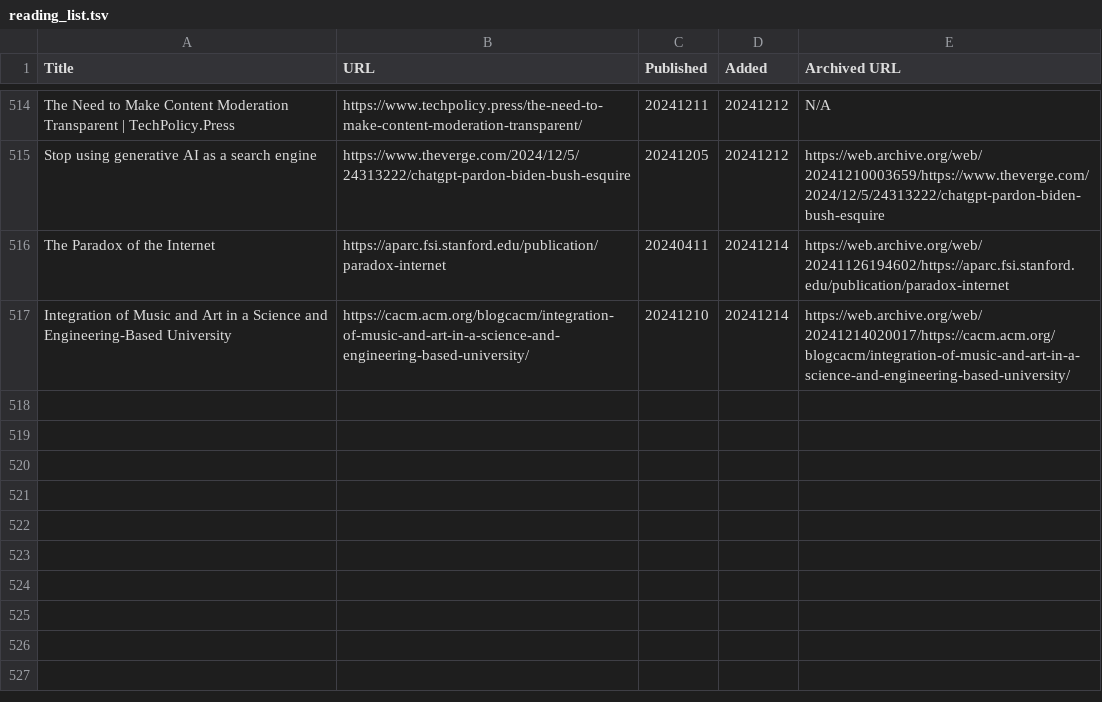
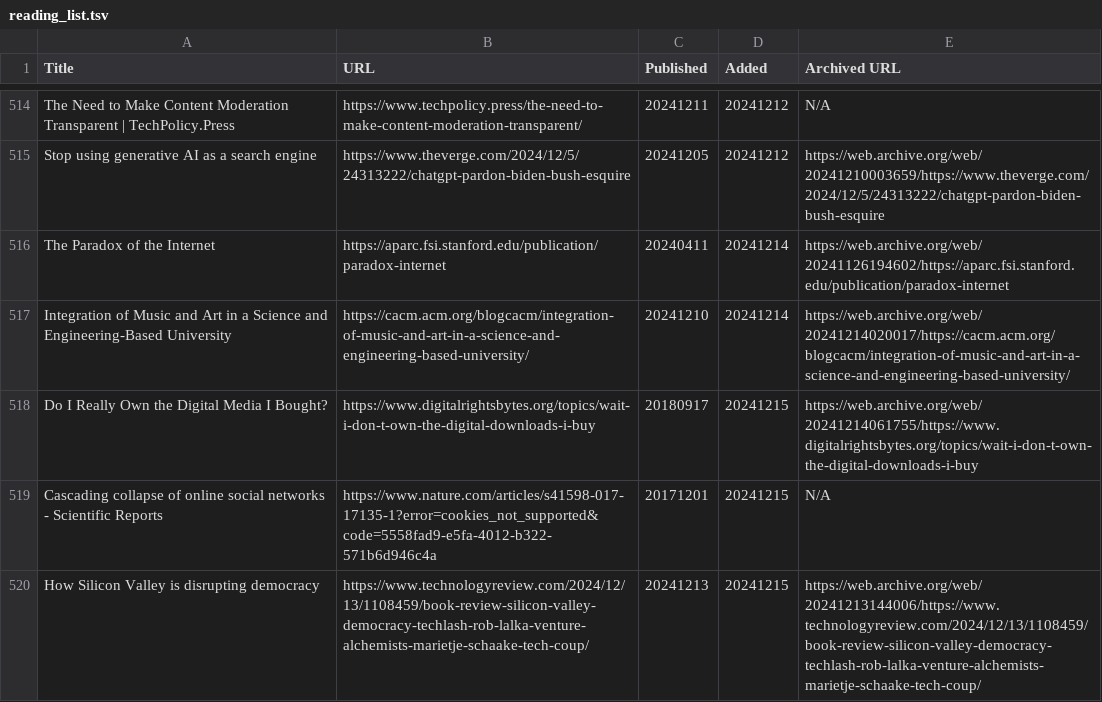
Before and after one commit to catlism/catlism.github.io, a TSV file: build/_static/reading_list.tsv, drawn as a sheet; only a part is shown, gaps mark what is left out; the diff names each change by its address in the sheet, - before the commit and + after, or states it on an @@ line.

Commit message:
catlism_bot: updated reading_list with 3 new item(s)

```diff
--- a/build/_static/reading_list.tsv
+++ b/build/_static/reading_list.tsv
+row 518: Do I Really Own the Digital Media I Bought? | https://www.digitalrightsbytes.org/topics/wait-i-don-t-own-the-digital-downloads-i-buy | 20180917 | 20241215 | https://web.archive.org/web/20241214061755/https://www.digitalrightsbytes.org/topics/wait-i-don-t-own-the-digital-downloads-i-buy
+row 519: Cascading collapse of online social networks - Scientific Reports | https://www.nature.com/articles/s41598-017-17135-1?error=cookies_not_supported&code=5558fad9-e5fa-4012-b322-571b6d946c4a | 20171201 | 20241215 | N/A
+row 520: How Silicon Valley is disrupting democracy | https://www.technologyreview.com/2024/12/13/1108459/book-review-silicon-valley-democracy-techlash-rob-lalka-venture-alchemists-marietje-schaake-tech-coup/ | 20241213 | 20241215 | https://web.archive.org/web/20241213144006/https://www.technologyreview.com/2024/12/13/1108459/book-review-silicon-valley-democracy-techlash-rob-lalka-venture-alchemists-marietje-schaake-tech-coup/
```
Also changed, not shown: source/_static/reading_list.tsv, 6 other files.
